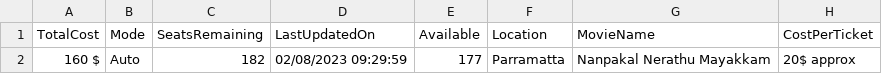
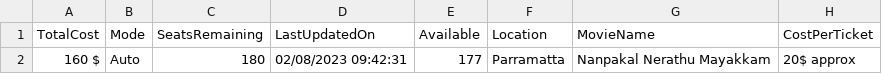
Before and after one commit to meppadiyan/movieStats, a CSV file: stats/Nanpakal/2023-02-08.csv, drawn as a sheet; only a part is shown; the diff names each change by its address in the sheet, - before the commit and + after, or states it on an @@ line.

Commit message:
Automatic Script Update

```diff
--- a/stats/Nanpakal/2023-02-08.csv
+++ b/stats/Nanpakal/2023-02-08.csv
-C2 (SeatsRemaining): 182
+C2 (SeatsRemaining): 180
-D2 (LastUpdatedOn): 02/08/2023 09:29:59
+D2 (LastUpdatedOn): 02/08/2023 09:42:31
```
